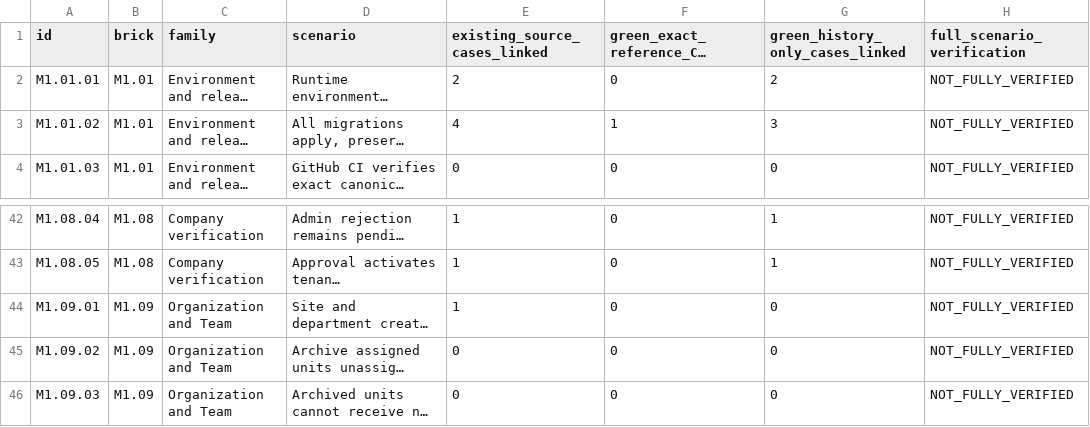
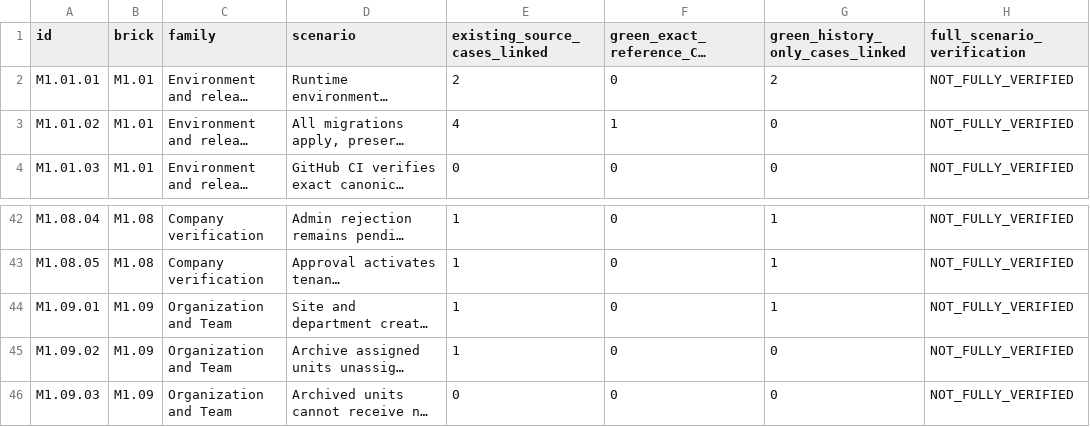
Before and after one commit to itxsam57/hseverify-production-hardening, a CSV file: docs/qa/evidence/MASTERPLAN_218_EXECUTED_TESTS_BY_SCENARIO.csv, drawn as a sheet; only a part is shown, gaps mark what is left out; long unchanged cells end in …; the diff names each change by its address in the sheet, - before the commit and + after, or states it on an @@ line.

```diff
--- a/docs/qa/evidence/MASTERPLAN_218_EXECUTED_TESTS_BY_SCENARIO.csv
+++ b/docs/qa/evidence/MASTERPLAN_218_EXECUTED_TESTS_BY_SCENARIO.csv
-G3 (green_history_only_cases_linked): 3
+G3 (green_history_only_cases_linked): 0
-G44 (green_history_only_cases_linked): 0
+G44 (green_history_only_cases_linked): 1
-E45 (existing_source_cases_linked): 0
+E45 (existing_source_cases_linked): 1
```
Also changed, not shown: docs/qa/evidence/MASTERPLAN_218_ALL_PREVIOUS_EVIDENCE_ACTIONS_20261114.csv, 19 other files.
